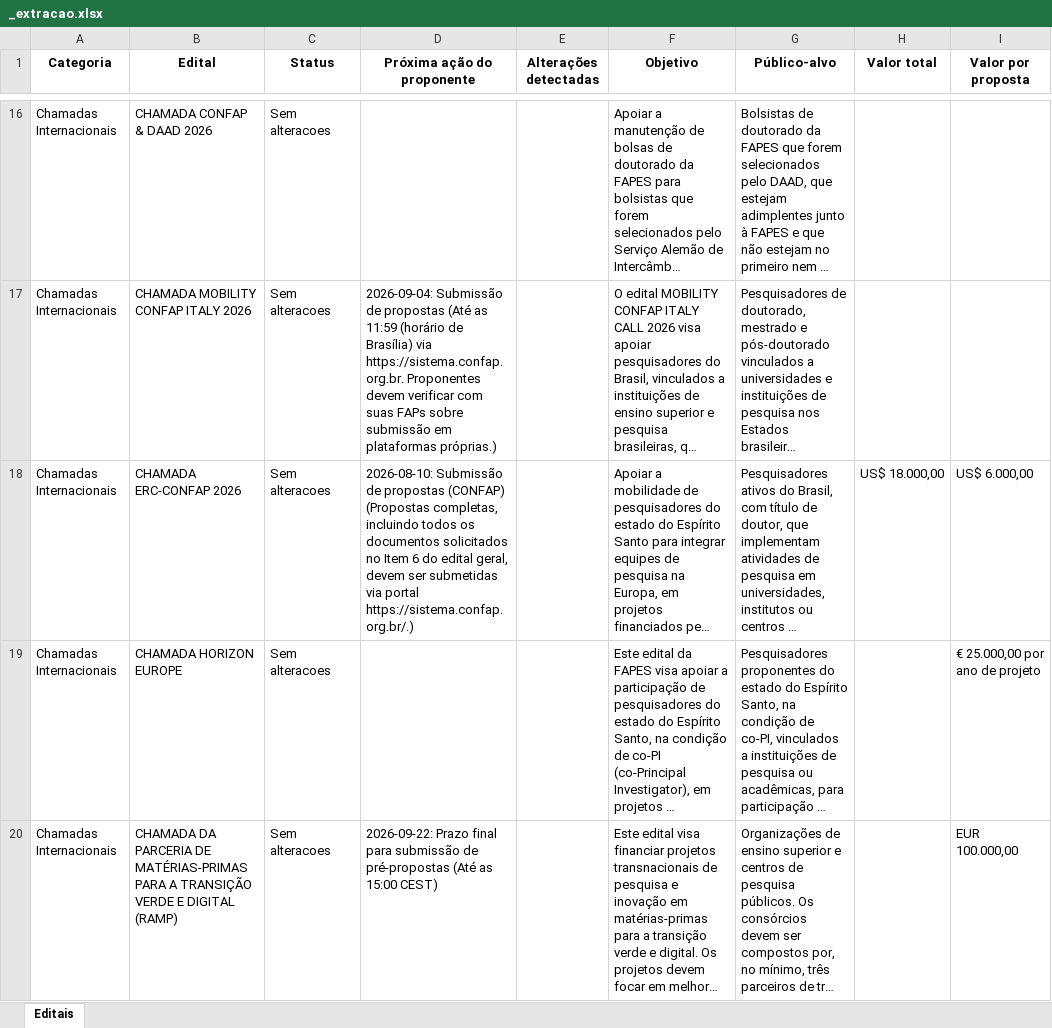
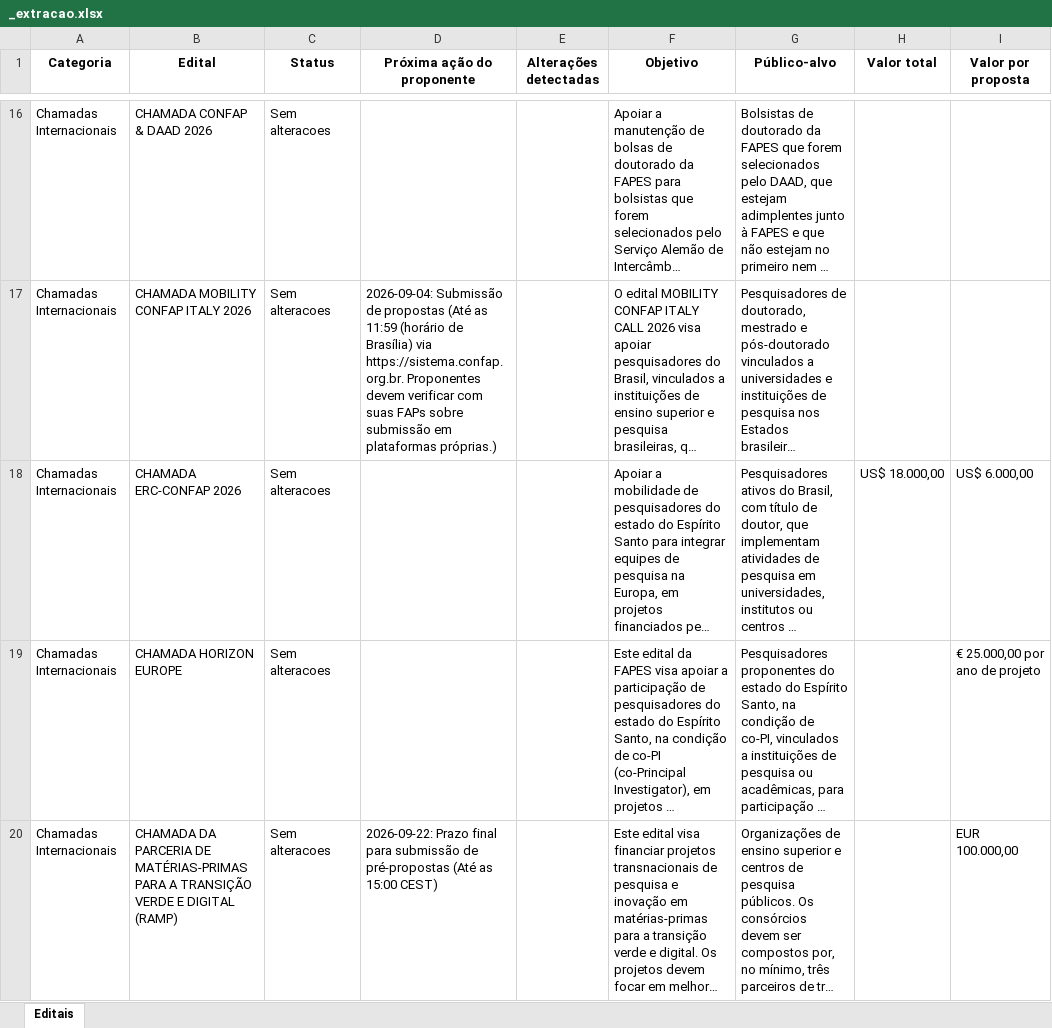
Before and after one commit to pepeaze/editais_fapes, an Excel workbook: editais_fapes/_extracao.xlsx, sheet Editais, drawn as a sheet; only a part is shown, gaps mark what is left out; long unchanged cells end in …; values as stored, in another font and other column widths than the file's, no borders; the diff names each change by its address in the sheet, - before the commit and + after, or states it on an @@ line.

```diff
--- a/editais_fapes/_extracao.xlsx (sheet Editais)
+++ b/editais_fapes/_extracao.xlsx (sheet Editais)
-D18 (Próxima ação do proponente): 2026-08-10: Submissão de propostas (CONFAP) (Propostas completas, incluindo todos os documentos solicitados no Item 6 do edital geral, devem ser submetidas via portal https://sistema.confap.org.br/.)
+D18 (Próxima ação do proponente): (empty)
```
Also changed, not shown: 1 other file.
